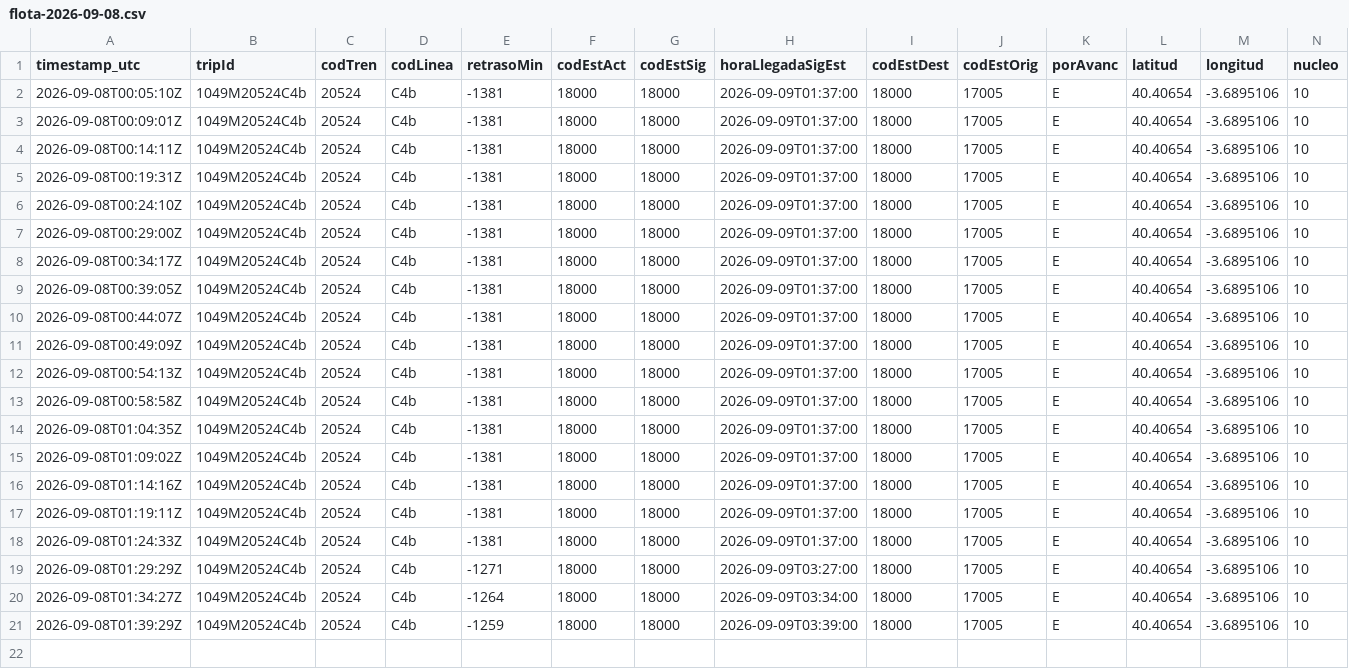
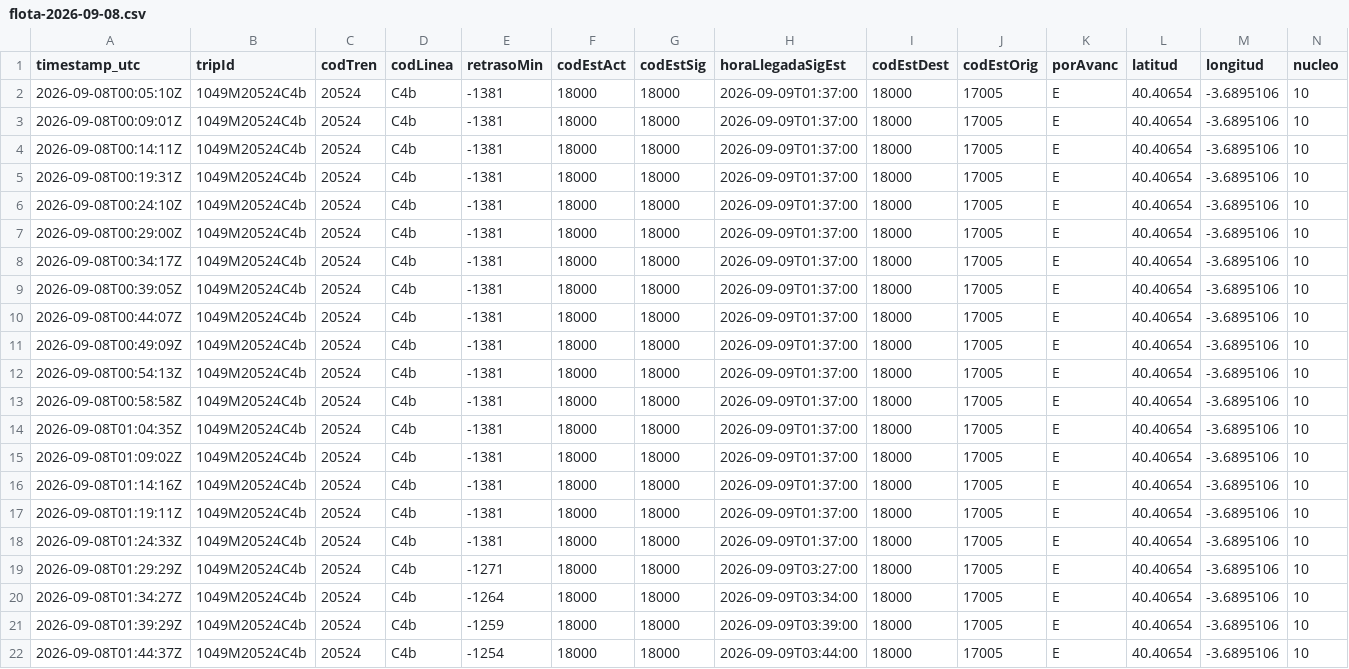
Before and after one commit to josernalist/renfe-cercanias, a CSV file: data/2026/09/flota-2026-09-08.csv, drawn as a sheet; only a part is shown; rows hold the shown columns only; the diff names each change by its address in the sheet, - before the commit and + after, or states it on an @@ line.

```diff
--- a/data/2026/09/flota-2026-09-08.csv
+++ b/data/2026/09/flota-2026-09-08.csv
+row 22: 2026-09-08T01:44:37Z | 1049M20524C4b | 20524 | C4b | -1254 | 18000 | 18000 | 2026-09-09T03:44:00 | 18000 | 17005 | E | 40.40654 | -3.6895106 | 10
```
